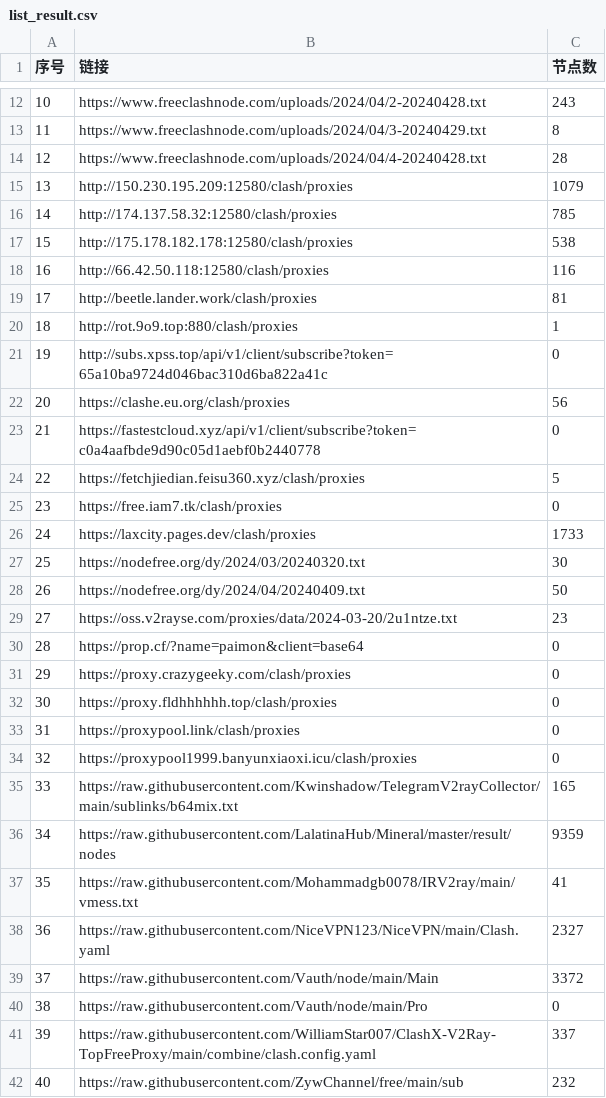
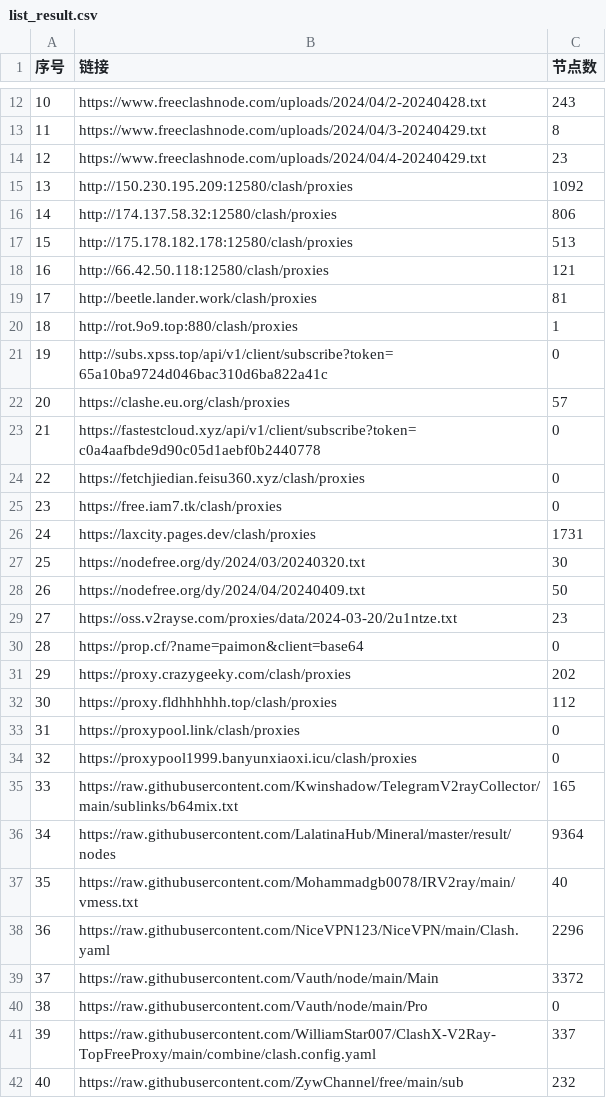
Before and after one commit to txmiaomiaowu/openitr, a CSV file: list_result.csv, drawn as a sheet; only a part is shown, gaps mark what is left out; the diff covers the shown part only.

```diff
--- a/list_result.csv
+++ b/list_result.csv
@@ -13,7 +13,7 @@
 11,https://www.freeclashnode.com/uploads/2024/04/3-20240429.txt,8
-12,https://www.freeclashnode.com/uploads/2024/04/4-20240428.txt,28
-13,http://150.230.195.209:12580/clash/proxies,1079
-14,http://174.137.58.32:12580/clash/proxies,785
-15,http://175.178.182.178:12580/clash/proxies,538
-16,http://66.42.50.118:12580/clash/proxies,116
+12,https://www.freeclashnode.com/uploads/2024/04/4-20240429.txt,23
+13,http://150.230.195.209:12580/clash/proxies,1092
+14,http://174.137.58.32:12580/clash/proxies,806
+15,http://175.178.182.178:12580/clash/proxies,513
+16,http://66.42.50.118:12580/clash/proxies,121
 17,http://beetle.lander.work/clash/proxies,81
@@ -21,7 +21,7 @@
 19,http://subs.xpss.top/api/v1/client/subscribe?token=65a10ba9724d046bac310d6ba822a41c,0
-20,https://clashe.eu.org/clash/proxies,56
+20,https://clashe.eu.org/clash/proxies,57
 21,https://fastestcloud.xyz/api/v1/client/subscribe?token=c0a4aafbde9d90c05d1aebf0b2440778,0
-22,https://fetchjiedian.feisu360.xyz/clash/proxies,5
+22,https://fetchjiedian.feisu360.xyz/clash/proxies,0
 23,https://free.iam7.tk/clash/proxies,0
-24,https://laxcity.pages.dev/clash/proxies,1733
+24,https://laxcity.pages.dev/clash/proxies,1731
 25,https://nodefree.org/dy/2024/03/20240320.txt,30
@@ -30,4 +30,4 @@
 28,https://prop.cf/?name=paimon&client=base64,0
-29,https://proxy.crazygeeky.com/clash/proxies,0
-30,https://proxy.fldhhhhhh.top/clash/proxies,0
+29,https://proxy.crazygeeky.com/clash/proxies,202
+30,https://proxy.fldhhhhhh.top/clash/proxies,112
 31,https://proxypool.link/clash/proxies,0
@@ -35,5 +35,5 @@
 33,https://raw.githubusercontent.com/Kwinshadow/TelegramV2rayCollector/main/sublinks/b64mix.txt,165
-34,https://raw.githubusercontent.com/LalatinaHub/Mineral/master/result/nodes,9359
-35,https://raw.githubusercontent.com/Mohammadgb0078/IRV2ray/main/vmess.txt,41
-36,https://raw.githubusercontent.com/NiceVPN123/NiceVPN/main/Clash.yaml,2327
+34,https://raw.githubusercontent.com/LalatinaHub/Mineral/master/result/nodes,9364
+35,https://raw.githubusercontent.com/Mohammadgb0078/IRV2ray/main/vmess.txt,40
+36,https://raw.githubusercontent.com/NiceVPN123/NiceVPN/main/Clash.yaml,2296
 37,https://raw.githubusercontent.com/Vauth/node/main/Main,3372
```
Also changed, not shown: 14 edited cells elsewhere in this file, 18 other files.
